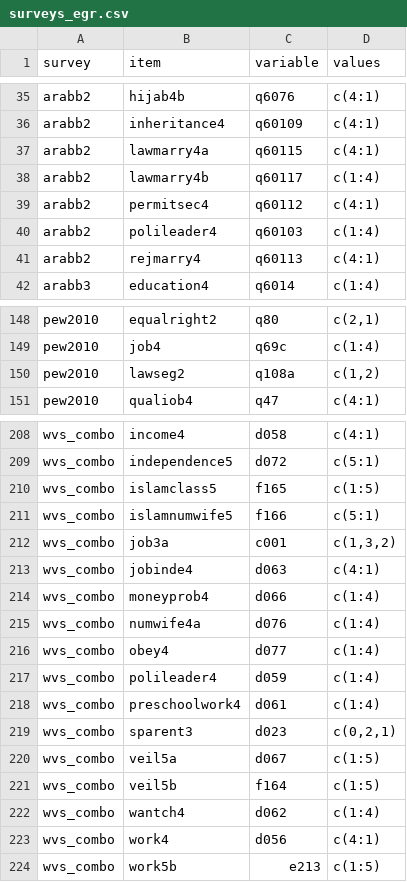
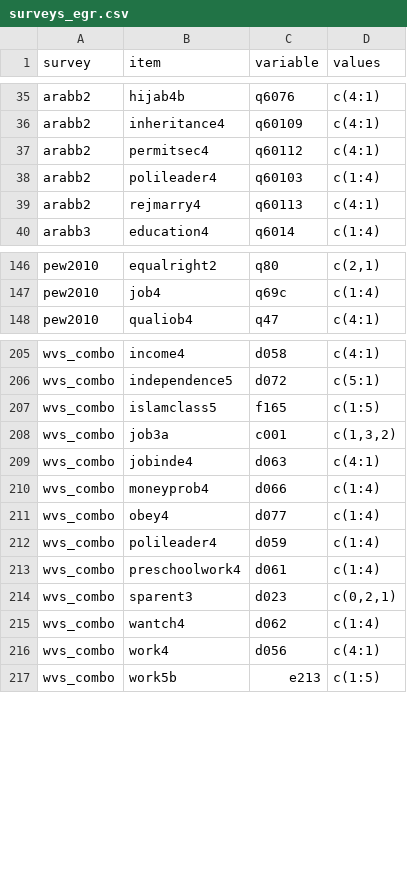
Before and after one commit to fsolt/dcpo_gender_roles, a CSV file: data-raw/surveys_egr.csv, drawn as a sheet; only a part is shown, gaps mark what is left out.

Commit message:
exclude items per https://github.com/fsolt/dcpo_gender_roles/issues/1#issuecomment-670081473

```diff
--- a/data-raw/surveys_egr.csv
+++ b/data-raw/surveys_egr.csv
@@ -36,4 +36,2 @@ arabb2,hijab4b,q6076,c(4:1)
 arabb2,inheritance4,q60109,c(4:1)
-arabb2,lawmarry4a,q60115,c(4:1)
-arabb2,lawmarry4b,q60117,c(1:4)
 arabb2,permitsec4,q60112,c(4:1)
@@ -149,3 +147,2 @@ pew2010,equalright2,q80,"c(2,1)"
 pew2010,job4,q69c,c(1:4)
-pew2010,lawseg2,q108a,"c(1,2)"
 pew2010,qualiob4,q47,c(4:1)
@@ -210,3 +207,2 @@ wvs_combo,independence5,d072,c(5:1)
 wvs_combo,islamclass5,f165,c(1:5)
-wvs_combo,islamnumwife5,f166,c(5:1)
 wvs_combo,job3a,c001,"c(1,3,2)"
@@ -214,3 +210,2 @@ wvs_combo,jobinde4,d063,c(4:1)
 wvs_combo,moneyprob4,d066,c(1:4)
-wvs_combo,numwife4a,d076,c(1:4)
 wvs_combo,obey4,d077,c(1:4)
@@ -219,4 +214,2 @@ wvs_combo,preschoolwork4,d061,c(1:4)
 wvs_combo,sparent3,d023,"c(0,2,1)"
-wvs_combo,veil5a,d067,c(1:5)
-wvs_combo,veil5b,f164,c(1:5)
 wvs_combo,wantch4,d062,c(1:4)
```
